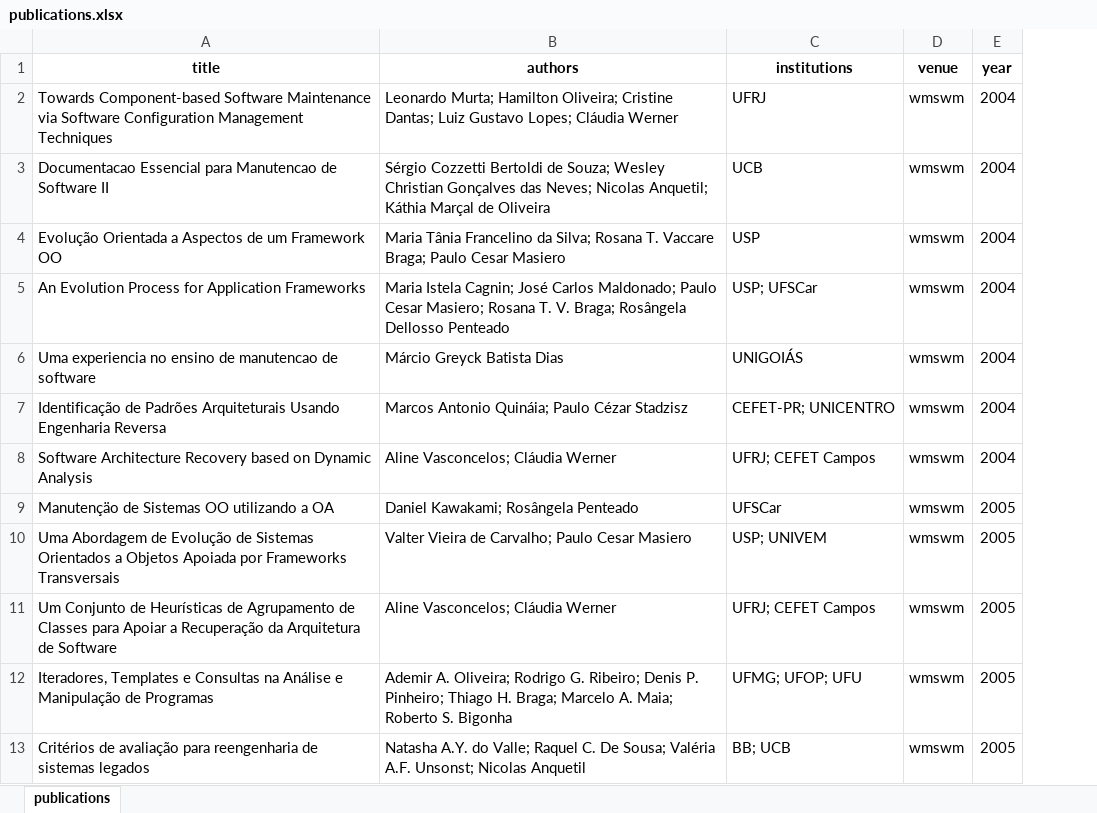
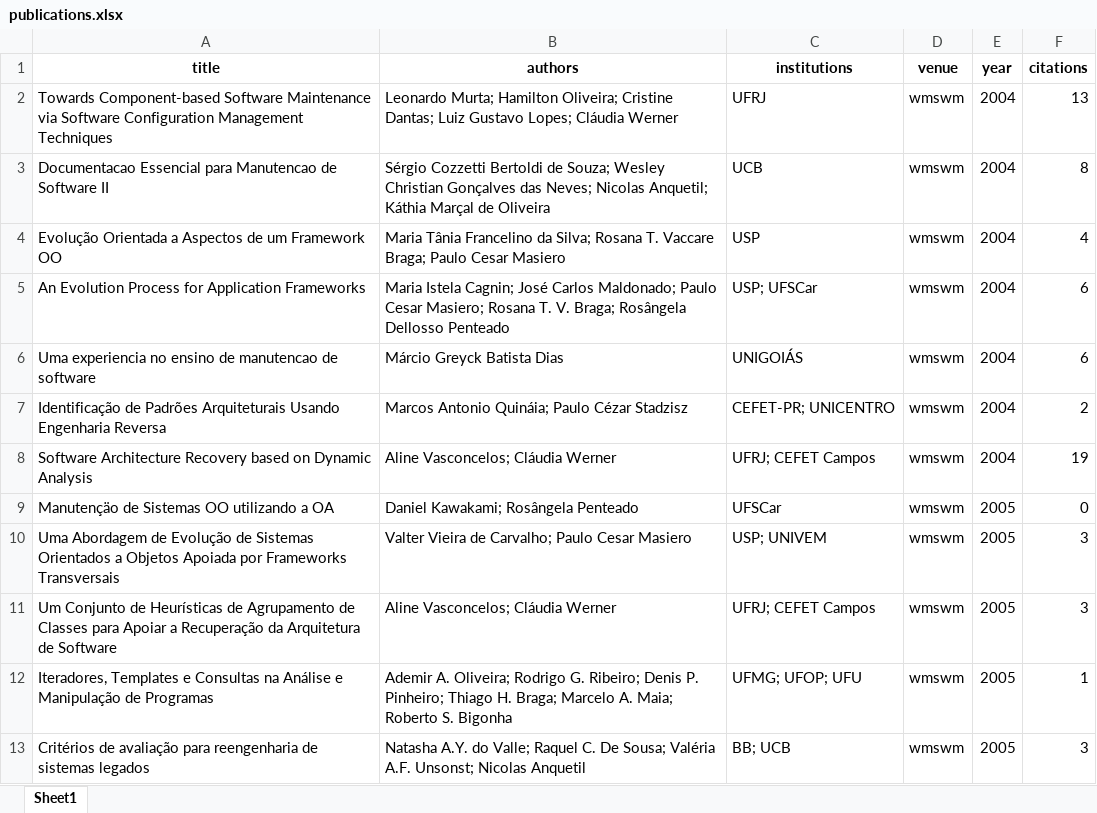
Before and after one commit to gems-uff/vem, an Excel workbook: publications.xlsx, sheet Sheet1, drawn as a sheet; only a part is shown; values as stored, in another font and other column widths than the file's, no borders; charts and pictures not drawn; the diff names each change by its address in the sheet, - before the commit and + after, or states it on an @@ line.

Commit message:
Collects citations from papers using Google Scholar.

```diff
--- a/publications.xlsx (sheet Sheet1)
+++ b/publications.xlsx (sheet Sheet1)
-sheet tab: publications
+sheet tab: Sheet1
+column F (citations), rows 2-13: 13 | 8 | 4 | 6 | 6 | 2 | 19 | 0 | 3 | 3 | 1 | 3
```
Also changed, not shown: charts or pictures, 4 other files.
